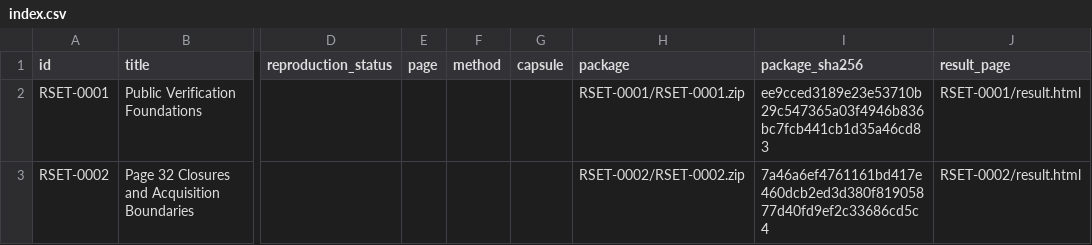
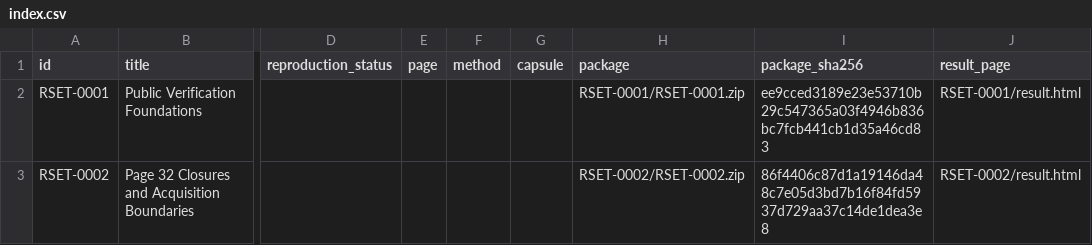
Before and after one commit to AegisTrustCore/Liber-Primus-HMS-Run-Time, a CSV file: research/runsets/index.csv, drawn as a sheet; only a part is shown, gaps mark what is left out; the diff names each change by its address in the sheet, - before the commit and + after, or states it on an @@ line.

```diff
--- a/research/runsets/index.csv
+++ b/research/runsets/index.csv
-I3 (package_sha256): 7a46a6ef4761161bd417e460dcb2ed3d380f81905877d40fd9ef2c33686cd5c4
+I3 (package_sha256): 86f4406c87d1a19146da48c7e05d3bd7b16f84fd5937d729aa37c14de1dea3e8
```
Also changed, not shown: 9 other files.
